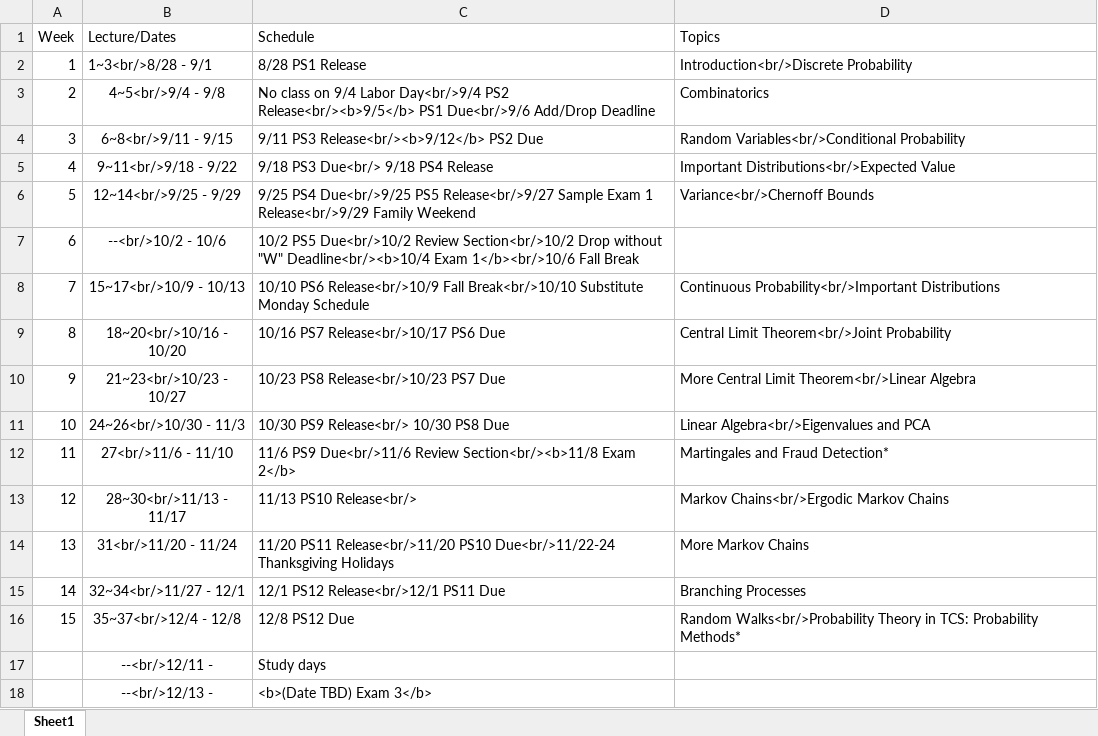
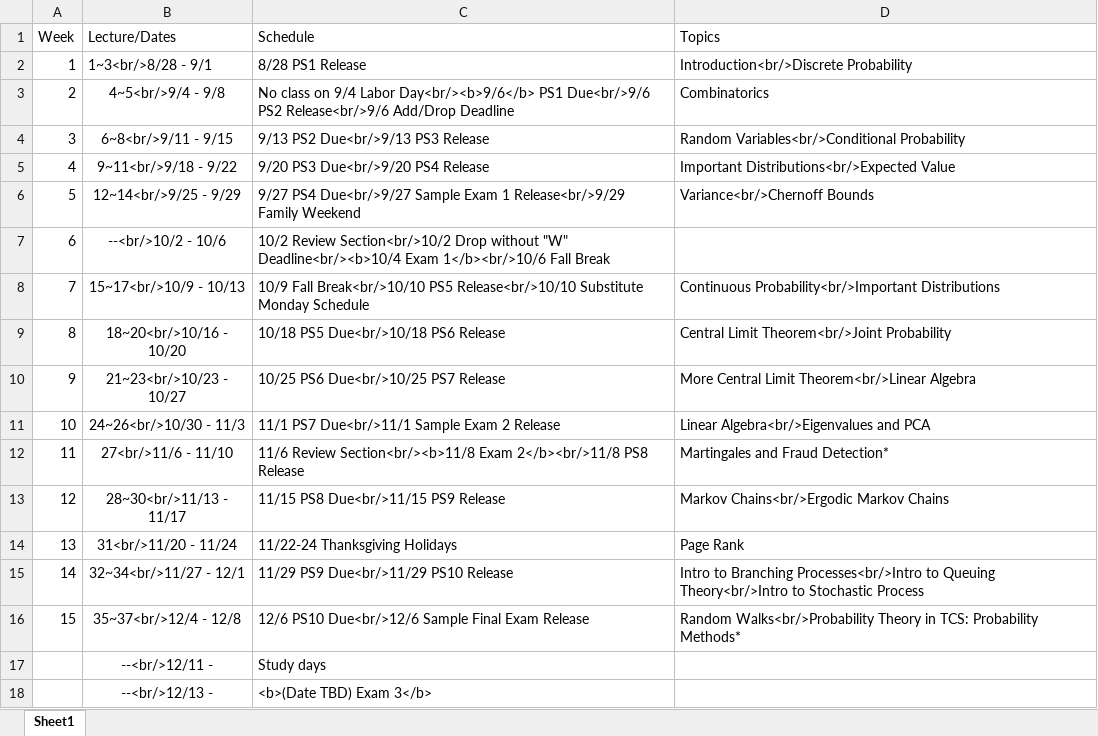
Before and after one commit to tmt514/CSCI2244Fall23, an Excel workbook: site/docs/syllabus.xlsx, sheet Sheet1, drawn as a sheet; values as stored, in another font and other column widths than the file's, no borders; the diff names each change by its address in the sheet, - before the commit and + after, or states it on an @@ line.

Commit message:
more site

```diff
--- a/site/docs/syllabus.xlsx (sheet Sheet1)
+++ b/site/docs/syllabus.xlsx (sheet Sheet1)
-C3 (Schedule): …9/4 Labor Day<br/>9/4 PS2 Release<br/><b>9/5</b> PS1 Due<br/>9/6 Add/Drop Deadline
+C3 (Schedule): …9/4 Labor Day<br/><b>9/6</b> PS1 Due<br/>9/6 PS2 Release<br/>9/6 Add/Drop Deadline
-C4 (Schedule): 9/11 PS3 Release<br/><b>9/12</b> PS2 Due
+C4 (Schedule): 9/13 PS2 Due<br/>9/13 PS3 Release
-C5 (Schedule): 9/18 PS3 Due<br/> 9/18 PS4 Release
+C5 (Schedule): 9/20 PS3 Due<br/>9/20 PS4 Release
-C6 (Schedule): 9/25 PS4 Due<br/>9/25 PS5 Release<br/>9/27 Sample Exam…
+C6 (Schedule): 9/27 PS4 Due<br/>9/27 Sample Exam…
-C7 (Schedule): 10/2 PS5 Due<br/>10/2 Review Section<br/>10/2…
+C7 (Schedule): 10/2 Review Section<br/>10/2…
-C8 (Schedule): 10/10 PS6 Release<br/>10/9 Fall Break<br/>10/10 Substitute Monday…
+C8 (Schedule): 10/9 Fall Break<br/>10/10 PS5 Release<br/>10/10 Substitute Monday…
-C9 (Schedule): 10/16 PS7 Release<br/>10/17 PS6 Due
+C9 (Schedule): 10/18 PS5 Due<br/>10/18 PS6 Release
-C10 (Schedule): 10/23 PS8 Release<br/>10/23 PS7 Due
+C10 (Schedule): 10/25 PS6 Due<br/>10/25 PS7 Release
-C11 (Schedule): 10/30 PS9 Release<br/> 10/30 PS8 Due
+C11 (Schedule): 11/1 PS7 Due<br/>11/1 Sample Exam 2 Release
-C12 (Schedule): 11/6 PS9 Due<br/>11/6 Review Section<br/><b>11/8 Exam 2</b>
+C12 (Schedule): 11/6 Review Section<br/><b>11/8 Exam 2</b><br/>11/8 PS8 Release
-C13 (Schedule): 11/13 PS10 Release<br/>
+C13 (Schedule): 11/15 PS8 Due<br/>11/15 PS9 Release
-C14 (Schedule): 11/20 PS11 Release<br/>11/20 PS10 Due<br/>11/22-24 Thanksgiving Holidays
+C14 (Schedule): 11/22-24 Thanksgiving Holidays
-D14 (Topics): More Markov Chains
+D14 (Topics): Page Rank
-C15 (Schedule): 12/1 PS12 Release<br/>12/1 PS11 Due
+C15 (Schedule): 11/29 PS9 Due<br/>11/29 PS10 Release
-D15 (Topics): Branching Processes
+D15 (Topics): Intro to Branching Processes<br/>Intro to Queuing Theory<br/>Intro to Stochastic Process
-C16 (Schedule): 12/8 PS12 Due
+C16 (Schedule): 12/6 PS10 Due<br/>12/6 Sample Final Exam Release
```
Also changed, not shown: 9 other files.
